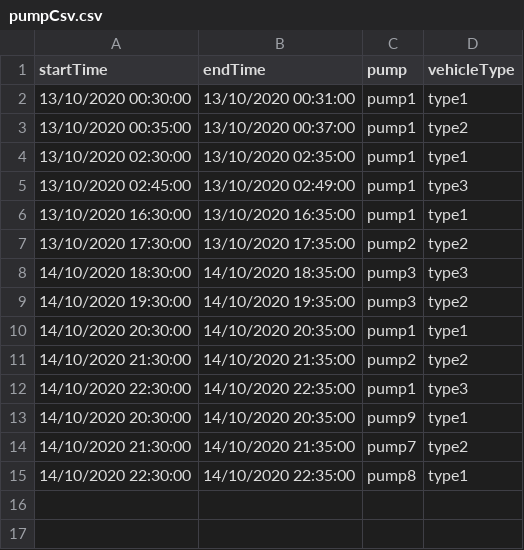
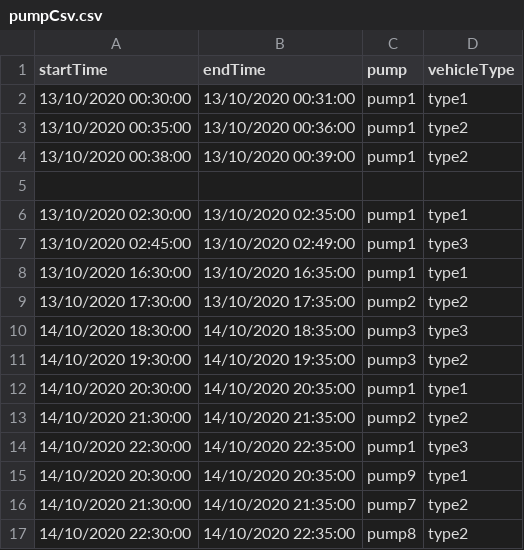
Before and after one commit to connacx2020/cx-node-api-server, a CSV file: src/data/pumpCsv.csv, drawn as a sheet.

Commit message:
Test with csv data

```diff
--- a/src/data/pumpCsv.csv
+++ b/src/data/pumpCsv.csv
@@ -2,3 +2,5 @@ startTime,endTime,pump,vehicleType
 13/10/2020 00:30:00,13/10/2020 00:31:00,pump1,type1
-13/10/2020 00:35:00,13/10/2020 00:37:00,pump1,type2
+13/10/2020 00:35:00,13/10/2020 00:36:00,pump1,type2
+13/10/2020 00:38:00,13/10/2020 00:39:00,pump1,type2
+
 13/10/2020 02:30:00,13/10/2020 02:35:00,pump1,type1
@@ -14,2 +16,2 @@ startTime,endTime,pump,vehicleType
 14/10/2020 21:30:00,14/10/2020 21:35:00,pump7,type2
-14/10/2020 22:30:00,14/10/2020 22:35:00,pump8,type1
+14/10/2020 22:30:00,14/10/2020 22:35:00,pump8,type2
```
Also changed, not shown: 1 other file.
